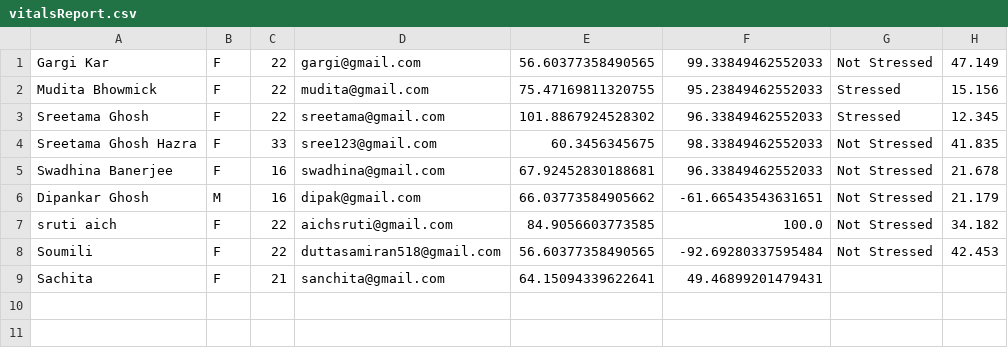
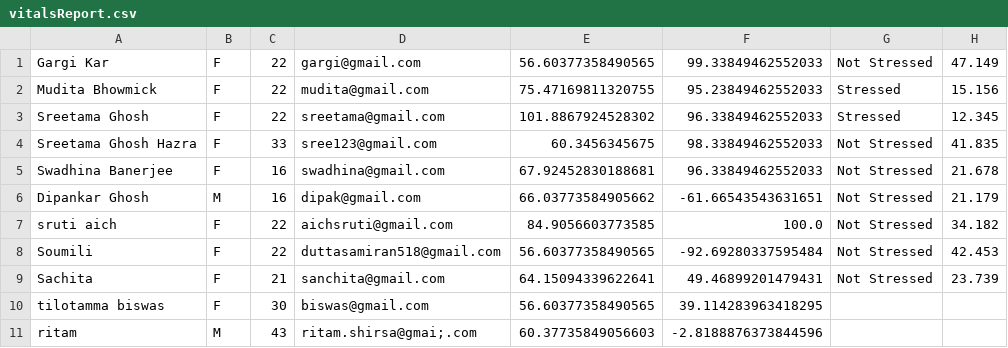
Before and after one commit to Sreetama2001/Final_year_project, a CSV file: vitalsReport.csv, drawn as a sheet.

```diff
--- a/vitalsReport.csv
+++ b/vitalsReport.csv
@@ -8,2 +8,4 @@ sruti aich,F,22,aichsruti@gmail.com,84.9056603773585,100.0,Not Stressed,34.182
 Soumili,F,22,duttasamiran518@gmail.com,56.60377358490565,-92.69280337595484,Not Stressed,42.453
-Sachita,F,21,sanchita@gmail.com,64.15094339622641,49.46899201479431
+Sachita,F,21,sanchita@gmail.com,64.15094339622641,49.46899201479431,Not Stressed,23.739
+tilotamma biswas,F,30,biswas@gmail.com,56.60377358490565,39.114283963418295
+ritam ,M,43,ritam.shirsa@gmai;.com,60.37735849056603,-2.8188876373844596
```
Also changed, not shown: 6 other files.
